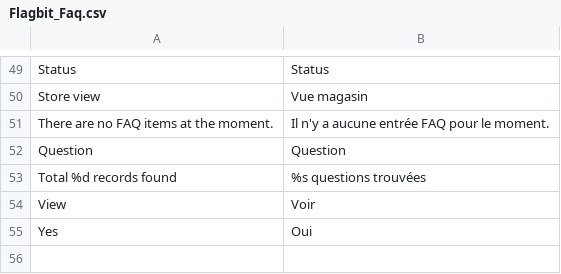
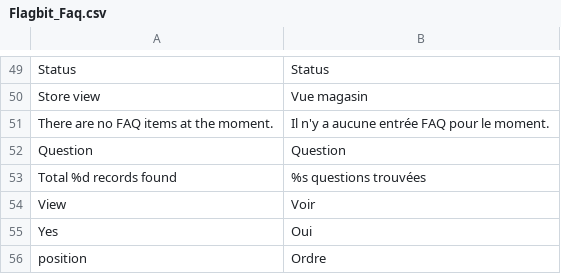
Before and after one commit to flagbit/Magento-Faq, a CSV file: src/app/locale/fr_FR/Flagbit_Faq.csv, drawn as a sheet; only a part is shown, gaps mark what is left out.

```diff
--- a/src/app/locale/fr_FR/Flagbit_Faq.csv
+++ b/src/app/locale/fr_FR/Flagbit_Faq.csv
@@ -55 +55,2 @@
 "Yes","Oui"
+"position","Ordre"
```
Also changed, not shown: 10 other files.
